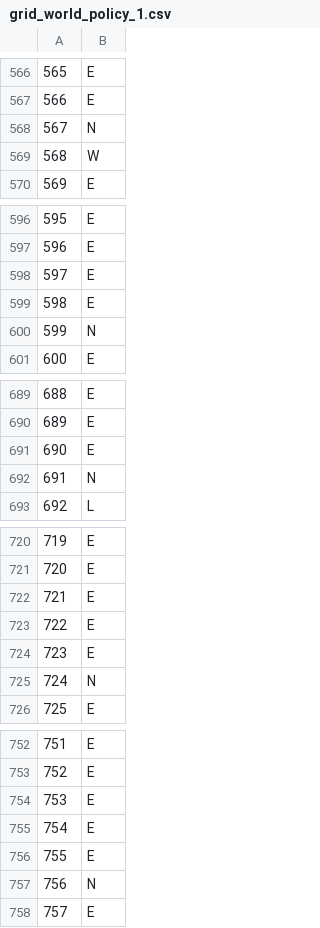
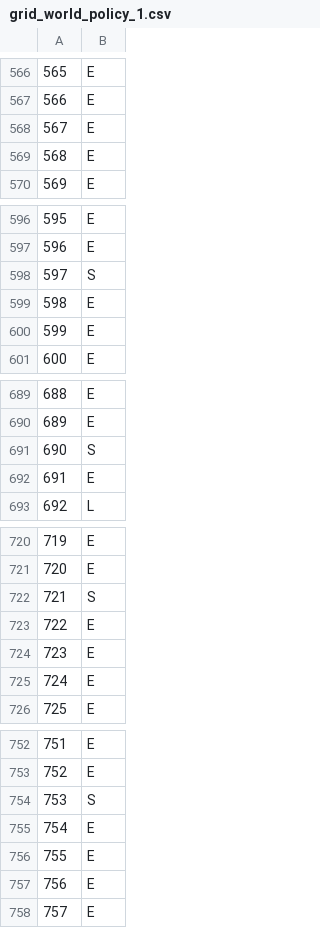
Before and after one commit to myfatemi04/deceptive-deception-making-fork, a CSV file: grid_world_policy_1.csv, drawn as a sheet; only a part is shown, gaps mark what is left out; the diff covers the shown part only.

```diff
--- a/grid_world_policy_1.csv
+++ b/grid_world_policy_1.csv
@@ -567,4 +567,4 @@
 566,E
-567,N
-568,W
+567,E
+568,E
 569,E
@@ -597,5 +597,5 @@
 596,E
-597,E
+597,S
 598,E
-599,N
+599,E
 600,E
@@ -690,4 +690,4 @@
 689,E
-690,E
-691,N
+690,S
+691,E
 692,L
@@ -721,6 +721,6 @@
 720,E
-721,E
+721,S
 722,E
 723,E
-724,N
+724,E
 725,E
@@ -753,6 +753,6 @@
 752,E
-753,E
+753,S
 754,E
 755,E
-756,N
+756,E
 757,E
```
Also changed, not shown: 48 edited cells elsewhere in this file, 6 other files.
